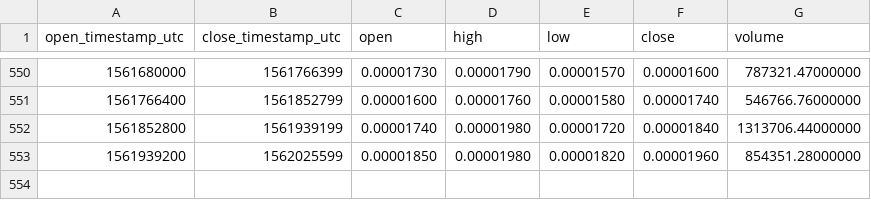
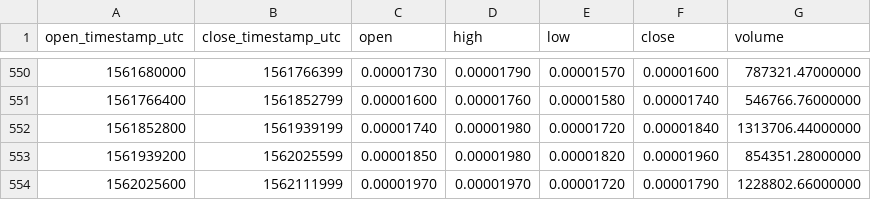
Before and after one commit to cryptobigbro/binance-NAVBTC, a CSV file: binance-NAVBTC-1d.csv, drawn as a sheet; only a part is shown, gaps mark what is left out.

Commit message:
Update OHLCV data.

```diff
--- a/binance-NAVBTC-1d.csv
+++ b/binance-NAVBTC-1d.csv
@@ -553 +553,2 @@ open_timestamp_utc,close_timestamp_utc,open,high,low,close,volume
 1561939200,1562025599,0.00001850,0.00001980,0.00001820,0.00001960,854351.28000000
+1562025600,1562111999,0.00001970,0.00001970,0.00001720,0.00001790,1228802.66000000
```
Also changed, not shown: 1 other file.
